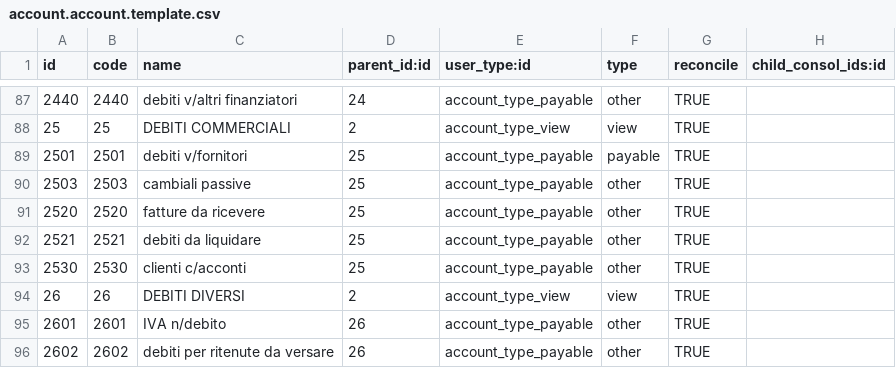
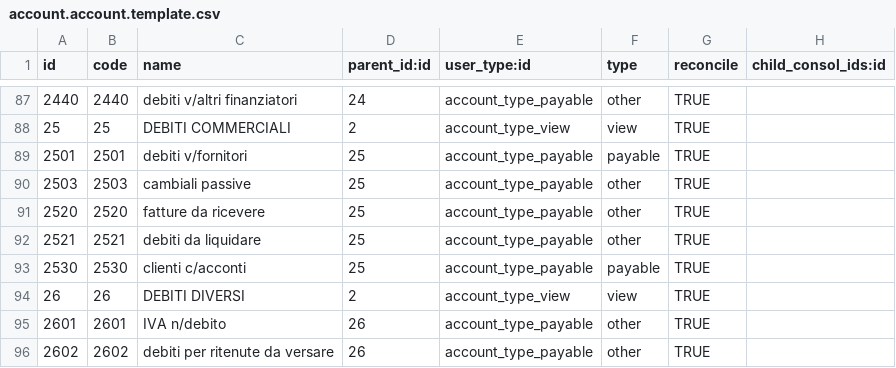
Before and after one commit to OCA/l10n-italy, a CSV file: l10n_chart_it_mercantile_riclassificazione_CEE/data/account.account.template.csv, drawn as a sheet; only a part is shown, gaps mark what is left out; the diff covers the shown part only.

```diff
--- a/l10n_chart_it_mercantile_riclassificazione_CEE/data/account.account.template.csv
+++ b/l10n_chart_it_mercantile_riclassificazione_CEE/data/account.account.template.csv
@@ -92,3 +92,3 @@
 "2521","2521","debiti da liquidare ","25","account_type_payable","other","TRUE",
-"2530","2530","clienti c/acconti ","25","account_type_payable","other","TRUE",
+"2530","2530","clienti c/acconti ","25","account_type_payable","payable","TRUE",
 "26","26","DEBITI DIVERSI ","2","account_type_view","view","TRUE",
```
Also changed, not shown: 19 edited cells elsewhere in this file, l10n_chart_it_mercantile_riclassificazione_CEE/data/account.account.type.csv.
